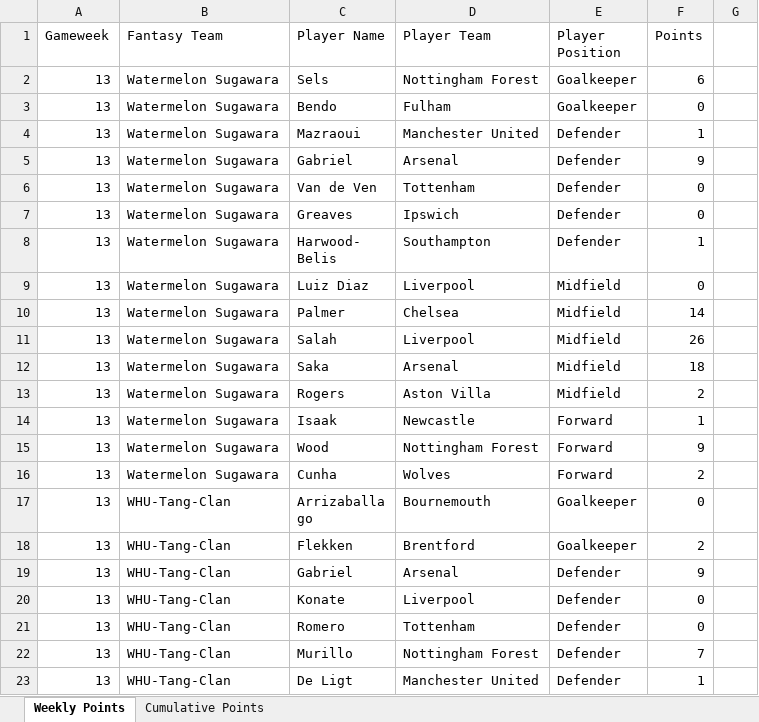
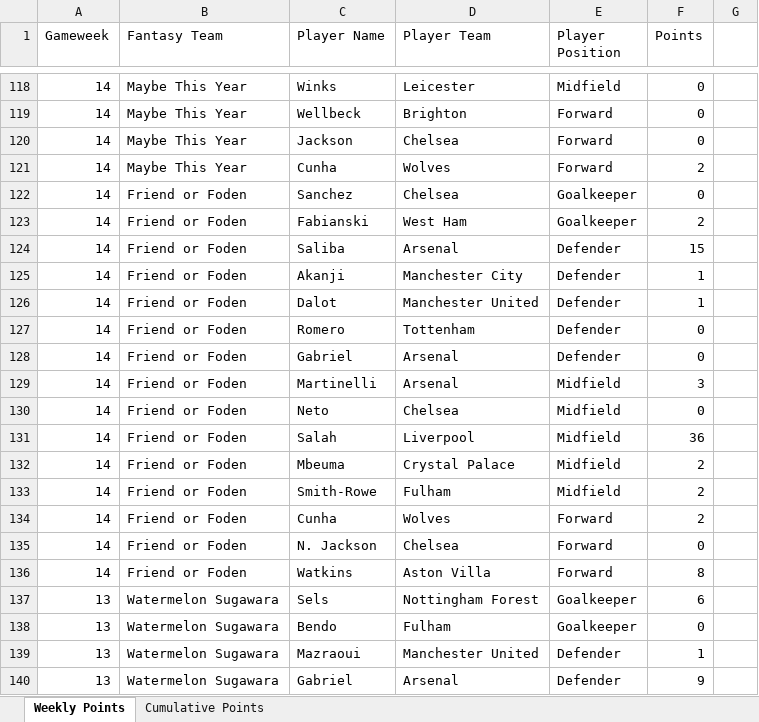
Before and after one commit to David-Watson1971/Trust_Me_im_a_Cat, an Excel workbook: Trust Me Im a Cat.xlsx, sheet Weekly Points, drawn as a sheet; only a part is shown, gaps mark what is left out; the shorter side is filled out with more unchanged rows; values as stored, in another font and other column widths than the file's, no borders; the diff covers the shown part only; the diff names each change by its address in the sheet, - before the commit and + after, or states it on an @@ line.

Commit message:
Gameweek 14 update

```diff
--- a/Trust Me Im a Cat.xlsx (sheet Weekly Points)
+++ b/Trust Me Im a Cat.xlsx (sheet Weekly Points)
+row 118: 14 | Maybe This Year | Winks | Leicester | Midfield | 0
+row 119: 14 | Maybe This Year | Wellbeck | Brighton | Forward | 0
+row 120: 14 | Maybe This Year | Jackson | Chelsea | Forward | 0
+row 121: 14 | Maybe This Year | Cunha | Wolves | Forward | 2
+row 122: 14 | Friend or Foden | Sanchez | Chelsea | Goalkeeper | 0
+row 123: 14 | Friend or Foden | Fabianski | West Ham | Goalkeeper | 2
+row 124: 14 | Friend or Foden | Saliba | Arsenal | Defender | 15
+row 125: 14 | Friend or Foden | Akanji | Manchester City | Defender | 1
+row 126: 14 | Friend or Foden | Dalot | Manchester United | Defender | 1
+row 127: 14 | Friend or Foden | Romero | Tottenham | Defender | 0
+row 128: 14 | Friend or Foden | Gabriel | Arsenal | Defender | 0
+row 129: 14 | Friend or Foden | Martinelli | Arsenal | Midfield | 3
+row 130: 14 | Friend or Foden | Neto | Chelsea | Midfield | 0
+row 131: 14 | Friend or Foden | Salah | Liverpool | Midfield | 36
+row 132: 14 | Friend or Foden | Mbeuma | Crystal Palace | Midfield | 2
+row 133: 14 | Friend or Foden | Smith-Rowe | Fulham | Midfield | 2
+row 134: 14 | Friend or Foden | Cunha | Wolves | Forward | 2
+row 135: 14 | Friend or Foden | N. Jackson | Chelsea | Forward | 0
+row 136: 14 | Friend or Foden | Watkins | Aston Villa | Forward | 8
```
Also changed, not shown: 116 added rows elsewhere in this sheet, sheet Cumulative Points.
